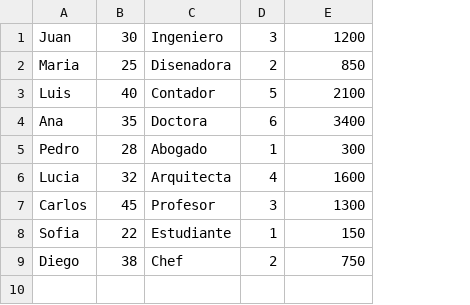
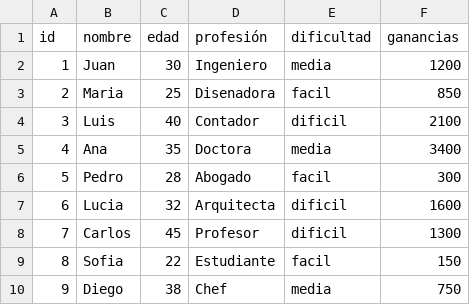
Before and after one commit to soytucuenta/Anabia.Castillo.Segundo.Parcial, a CSV file: usuarios.csv, drawn as a sheet; removed rows and columns are numbered as before the commit, all else as after; the diff names each change by its address in the sheet, - before the commit and + after, or states it on an @@ line.

```diff
--- a/usuarios.csv
+++ b/usuarios.csv
+column A, rows 2-10: 1 | 2 | 3 | 4 | 5 | 6 | 7 | 8 | 9
-column D, rows 1-9: 3 | 2 | 5 | 6 | 1 | 4 | 3 | 1 | 2
+column E, rows 2-10: media | facil | dificil | media | facil | dificil | dificil | facil | media
+row 1: id | nombre | edad | profesión | dificultad | ganancias
```
Also changed, not shown: preguntas.csv, 3 other files.
